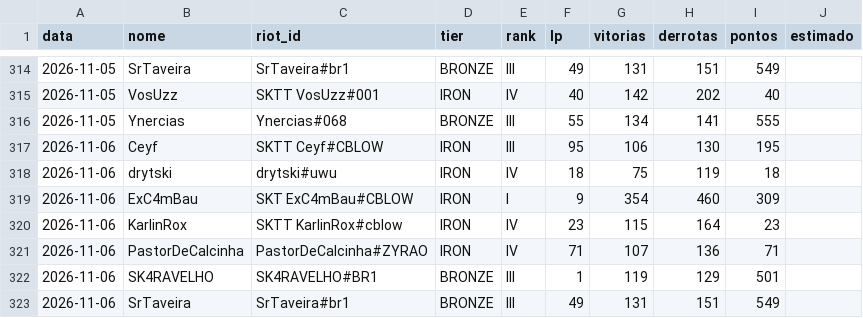
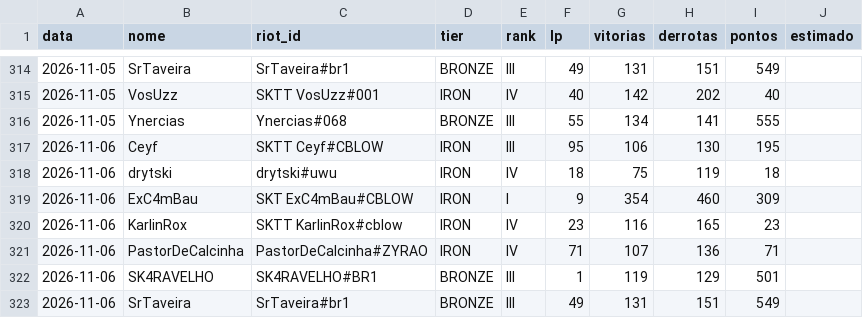
Before and after one commit to andryll/cblow-sktenis-tatuapellion, a CSV file: dados/historico.csv, drawn as a sheet; only a part is shown, gaps mark what is left out.

```diff
--- a/dados/historico.csv
+++ b/dados/historico.csv
@@ -319,3 +319,3 @@ data,nome,riot_id,tier,rank,lp,vitorias,derrotas,pontos,estimado
 2026-11-06,ExC4mBau,SKT ExC4mBau#CBLOW,IRON,I,9,354,460,309,
-2026-11-06,KarlinRox,SKTT KarlinRox#cblow,IRON,IV,23,115,164,23,
+2026-11-06,KarlinRox,SKTT KarlinRox#cblow,IRON,IV,23,116,165,23,
 2026-11-06,PastorDeCalcinha,PastorDeCalcinha#ZYRAO,IRON,IV,71,107,136,71,
```
Also changed, not shown: 2 other files.
